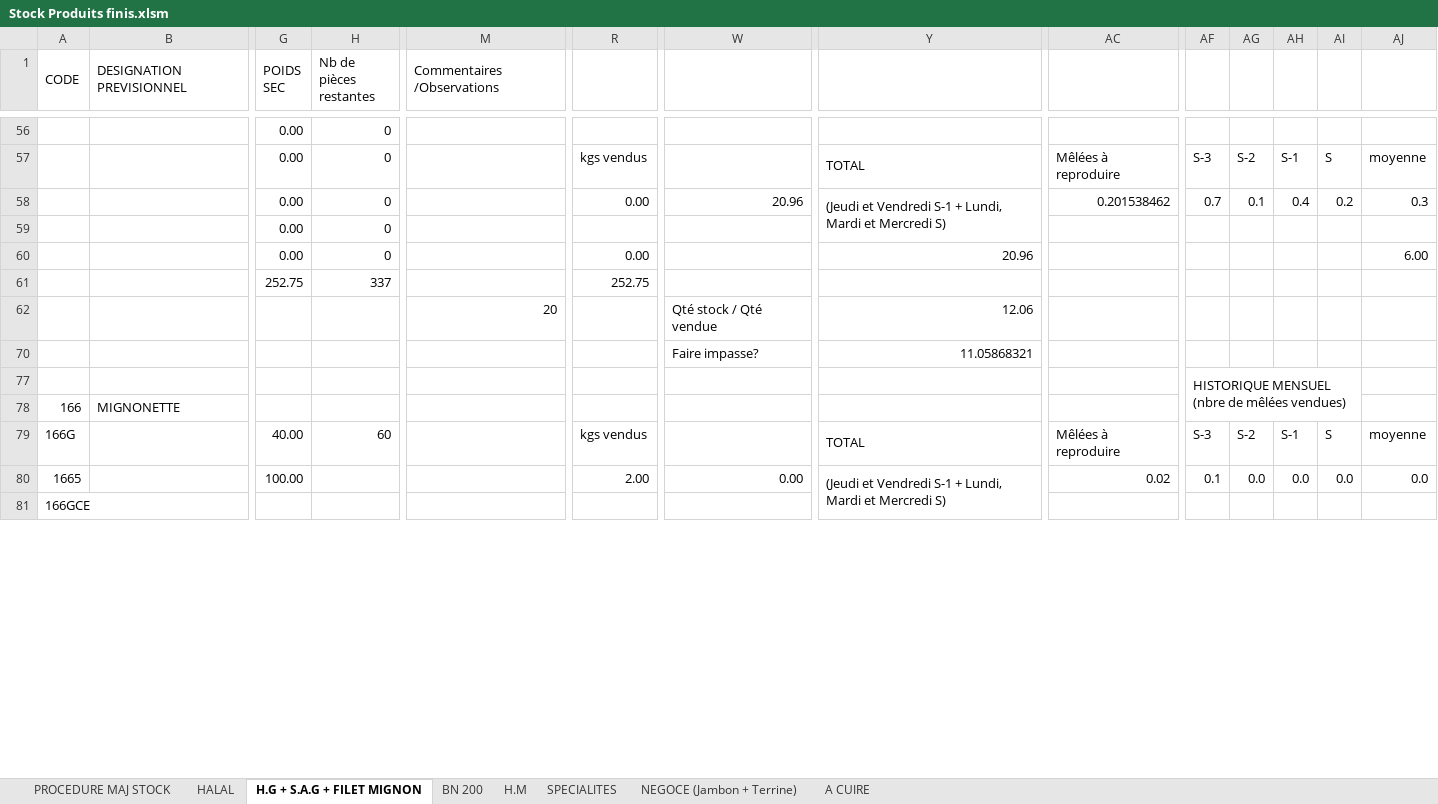
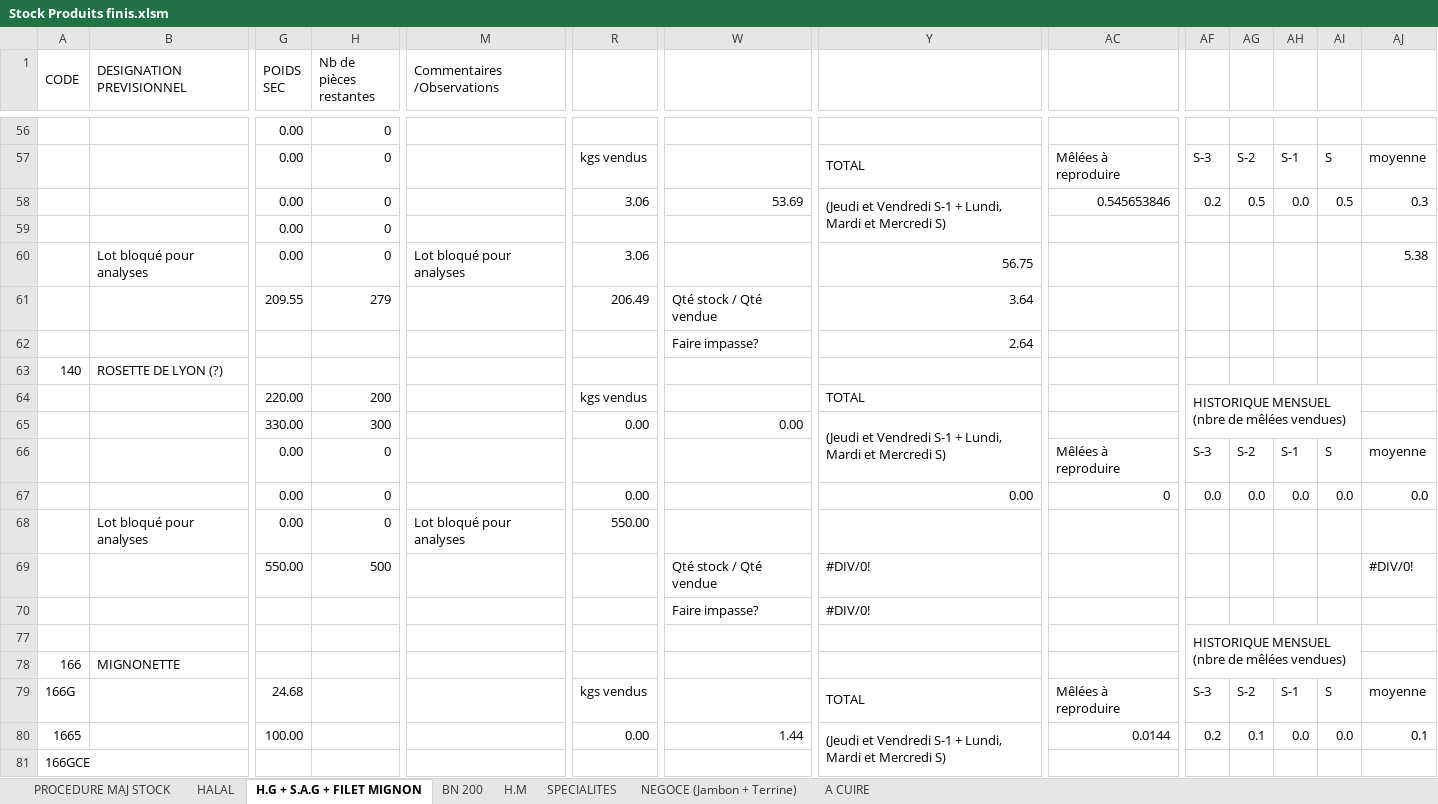
Before and after one commit to bibibush/Automatisation, an Excel workbook: Stock Produits finis.xlsm, sheet H.G + S.A.G + FILET MIGNON, drawn as a sheet; only a part is shown, gaps mark what is left out; values as stored, in another font and other column widths than the file's, no cell formats; charts and pictures not drawn; removed rows and columns are numbered as before the commit, all else as after; rows hold the shown columns only; the diff covers the shown part only; the diff names each change by its address in the sheet, - before the commit and + after, or states it on an @@ line.

```diff
--- a/Stock Produits finis.xlsm (sheet H.G + S.A.G + FILET MIGNON)
+++ b/Stock Produits finis.xlsm (sheet H.G + S.A.G + FILET MIGNON)
-R58: 0.00
+R58: 3.06
-W58: 20.96
+W58: 53.69
-AC58: 0.201538462
+AC58: 0.545653846
-AF58: 0.7
+AF58: 0.2
-AG58: 0.1
+AG58: 0.5
-AH58: 0.4
+AH58: 0.0
-AI58: 0.2
+AI58: 0.5
-B60 (DESIGNATION PREVISIONNEL): (empty)
+B60 (DESIGNATION PREVISIONNEL): Lot bloqué pour analyses
-M60 (Commentaires /Observations): (empty)
+M60 (Commentaires /Observations): Lot bloqué pour analyses
-R60: 0.00
+R60: 3.06
-Y60: 20.96
+Y60: 56.75
-AJ60: 6.00
+AJ60: 5.38
-row 61:  |  | 252.75 | 337 |  | 252.75
-row 62:  |  |  |  | 20 |  | Qté stock / Qté vendue | 12.06
+row 61:  |  | 209.55 | 279 |  | 206.49 | Qté stock / Qté vendue | 3.64
+row 62:  |  |  |  |  |  | Faire impasse? | 2.64
+row 63: 140 | ROSETTE DE LYON (?)
+row 64:  |  | 220.00 | 200 |  | kgs vendus |  | TOTAL |  | HISTORIQUE MENSUEL (nbre de mêlées vendues)
+row 65:  |  | 330.00 | 300 |  | 0.00 | 0.00 | (Jeudi et Vendredi S-1 + Lundi, Mardi et Mercredi S)
+row 66:  |  | 0.00 | 0 |  |  |  |  | Mêlées à reproduire | S-3 | S-2 | S-1 | S | moyenne
+row 67:  |  | 0.00 | 0 |  | 0.00 |  | 0.00 | 0 | 0.0 | 0.0 | 0.0 | 0.0 | 0.0
+row 68:  | Lot bloqué pour analyses | 0.00 | 0 | Lot bloqué pour analyses | 550.00
+row 69:  |  | 550.00 | 500 |  |  | Qté stock / Qté vendue | #DIV/0! |  |  |  |  |  | #DIV/0!
-Y70: 11.05868321
+Y70: #DIV/0!
-G79 (POIDS SEC): 40.00
+G79 (POIDS SEC): 24.68
-H79 (Nb de pièces restantes): 60
+H79 (Nb de pièces restantes): (empty)
-R80: 2.00
+R80: 0.00
-W80: 0.00
+W80: 1.44
-AC80: 0.02
+AC80: 0.0144
-AF80: 0.1
+AF80: 0.2
-AG80: 0.0
+AG80: 0.1
-AJ80: 0.0
+AJ80: 0.1
```
Also changed, not shown: 28 added rows, 28 removed rows, 1 moved row, 104 edited cells and merged cells elsewhere in this sheet, sheet SPECIALITES, sheet H.M, sheet BN 200, sheet HALAL, sheet NEGOCE (Jambon + Terrine), sheet A CUIRE, 1 more sheet, cell formats, formulas that keep their value, hidden cells, charts or pictures, 5 other files.
